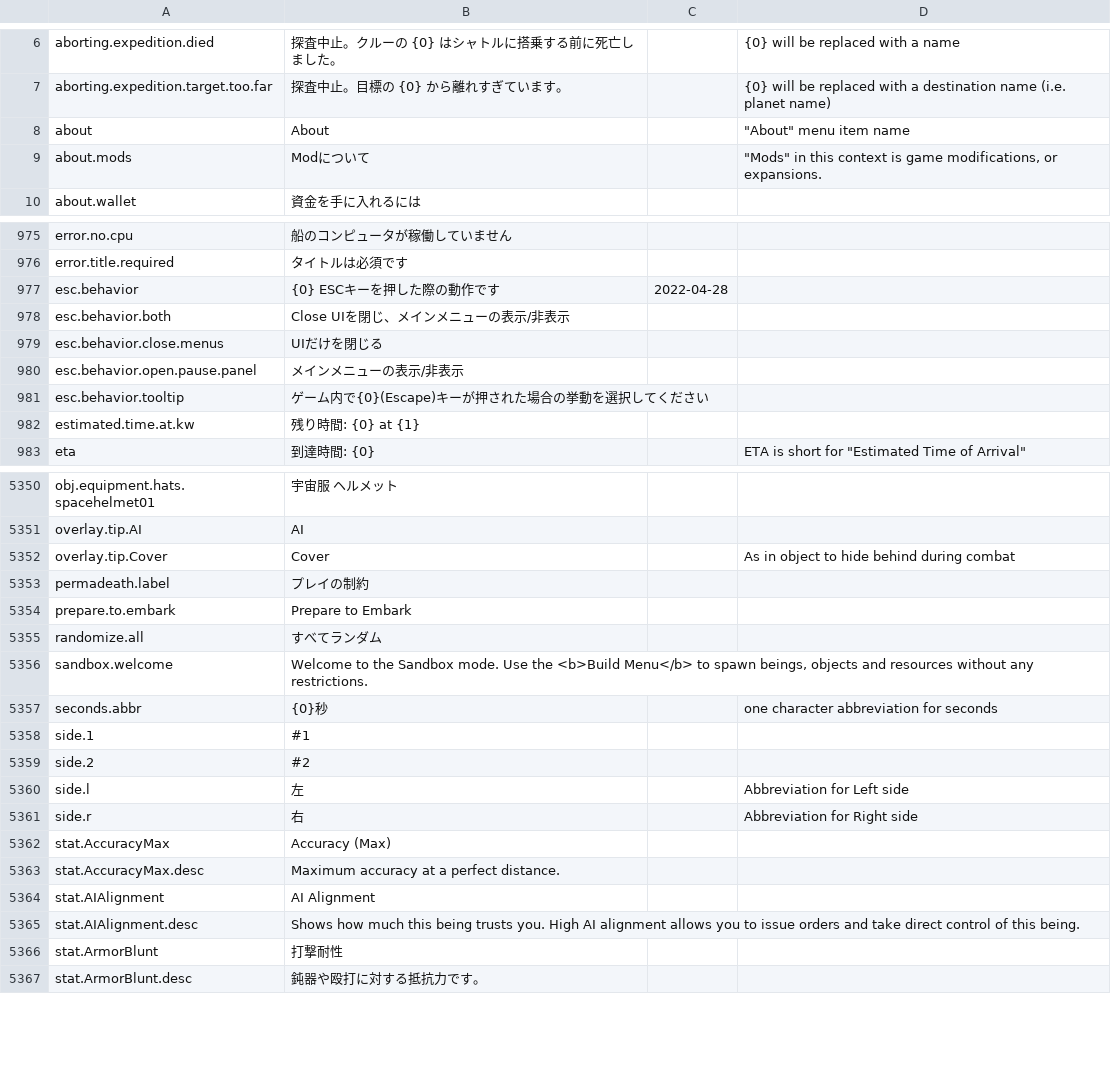
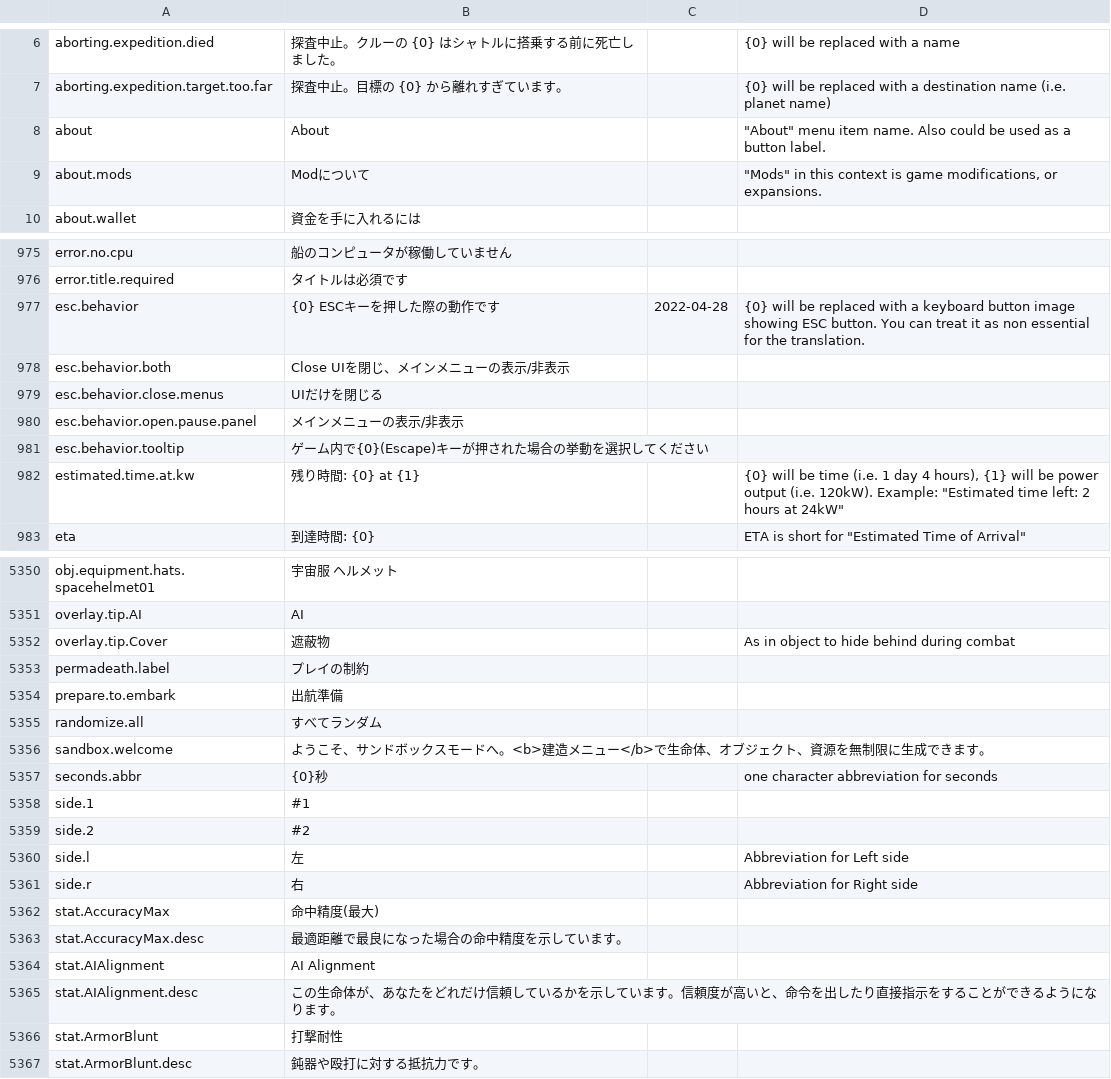
Before and after one commit to s-yurama/stardeus-translations, a CSV file: Translations/Japanese.csv, drawn as a sheet; only a part is shown, gaps mark what is left out; the diff covers the shown part only.

```diff
--- a/Translations/Japanese.csv
+++ b/Translations/Japanese.csv
@@ -7,3 +7,3 @@ aborting.expedition.died,探査中止。クルーの {0} はシャトルに搭
 aborting.expedition.target.too.far,探査中止。目標の {0} から離れすぎています。,,{0} will be replaced with a destination name (i.e. planet name)
-about,About,,"""About"" menu item name"
+about,About,,"""About"" menu item name. Also could be used as a button label."
 about.mods,Modについて,,"""Mods"" in this context is game modifications, or expansions. "
@@ -980,3 +980,3 @@ error.no.cpu,船のコンピュータが稼働していません,,
 error.title.required,タイトルは必須です,,
-esc.behavior,{0} ESCキーを押した際の動作です,2022-04-28,
+esc.behavior,{0} ESCキーを押した際の動作です,2022-04-28,{0} will be replaced with a keyboard button image showing ESC button. You can treat it as non essential for the translation.
 esc.behavior.both,Close UIを閉じ、メインメニューの表示/非表示,,
@@ -985,3 +985,3 @@ esc.behavior.open.pause.panel,メインメニューの表示/非表示,,
 esc.behavior.tooltip,ゲーム内で{0}(Escape)キーが押された場合の挙動を選択してください,,
-estimated.time.at.kw,残り時間: {0} at {1},,
+estimated.time.at.kw,残り時間: {0} at {1},,"{0} will be time (i.e. 1 day 4 hours), {1} will be power output (i.e. 120kW). Example: ""Estimated time left: 2 hours at 24kW"""
 eta,到達時間: {0},,"ETA is short for ""Estimated Time of Arrival"""
@@ -5359,7 +5359,7 @@ obj.equipment.hats.spacehelmet01,宇宙服 ヘルメット,,
 overlay.tip.AI,AI,,
-overlay.tip.Cover,Cover,,As in object to hide behind during combat
+overlay.tip.Cover,遮蔽物,,As in object to hide behind during combat
 permadeath.label,プレイの制約,,
-prepare.to.embark,Prepare to Embark,,
+prepare.to.embark,出航準備,,
 randomize.all,すべてランダム,,
-sandbox.welcome,"Welcome to the Sandbox mode. Use the <b>Build Menu</b> to spawn beings, objects and resources without any restrictions. ",,
+sandbox.welcome,"ようこそ、サンドボックスモードへ。<b>建造メニュー</b>で生命体、オブジェクト、資源を無制限に生成できます。",,
 seconds.abbr,{0}秒,,one character abbreviation for seconds
@@ -5369,6 +5369,6 @@ side.l,左,,Abbreviation for Left side
 side.r,右,,Abbreviation for Right side
-stat.AccuracyMax,Accuracy (Max),,
-stat.AccuracyMax.desc,Maximum accuracy at a perfect distance.,,
+stat.AccuracyMax,命中精度(最大),,
+stat.AccuracyMax.desc,最適距離で最良になった場合の命中精度を示しています。,,
 stat.AIAlignment,AI Alignment,,
-stat.AIAlignment.desc,Shows how much this being trusts you. High AI alignment allows you to issue orders and take direct control of this being.,,
+stat.AIAlignment.desc,この生命体が、あなたをどれだけ信頼しているかを示しています。信頼度が高いと、命令を出したり直接指示をすることができるようになります。,,
 stat.ArmorBlunt,打撃耐性,,
```
Also changed, not shown: 4 added rows and 38 edited cells elsewhere in this file.
